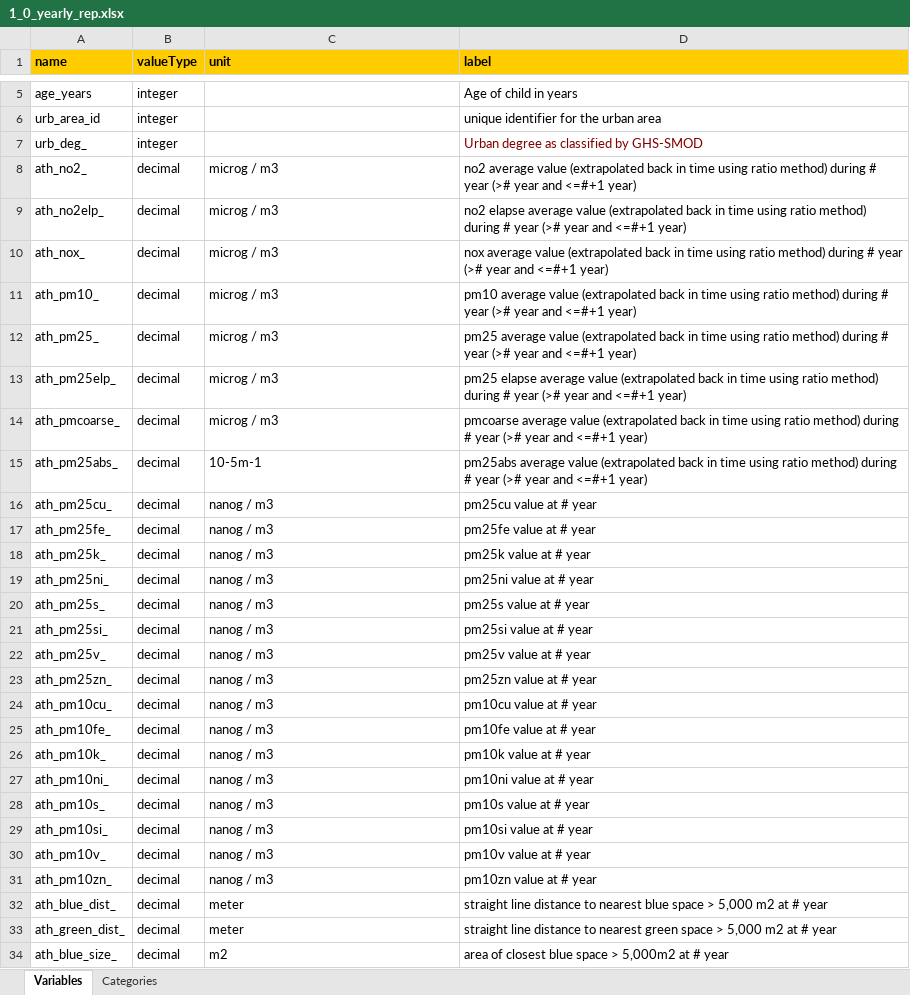
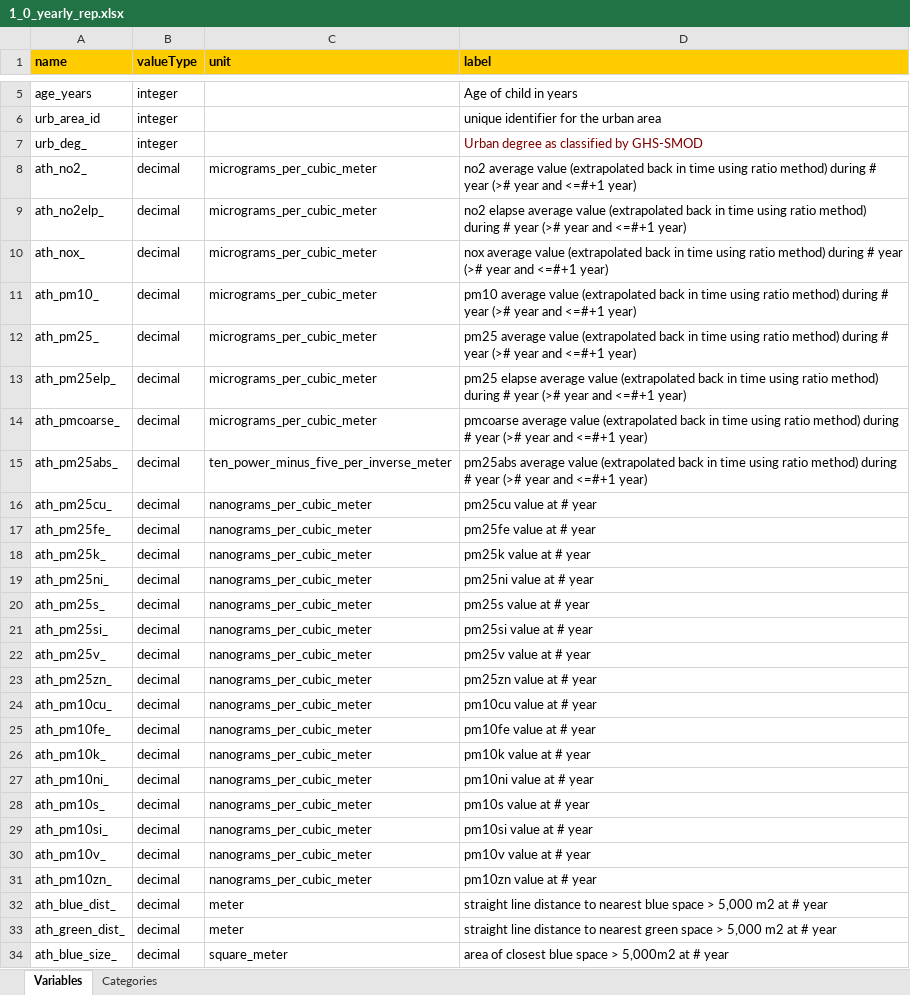
Before and after one commit to lifecycle-project/ds-dictionaries, an Excel workbook: dictionaries/urban_ath/1_0/1_0_yearly_rep.xlsx, sheet Variables, drawn as a sheet; only a part is shown, gaps mark what is left out; values as stored, in another font and other column widths than the file's, no borders; the diff covers the shown part only; the diff names each change by its address in the sheet, - before the commit and + after, or states it on an @@ line.

```diff
--- a/dictionaries/urban_ath/1_0/1_0_yearly_rep.xlsx (sheet Variables)
+++ b/dictionaries/urban_ath/1_0/1_0_yearly_rep.xlsx (sheet Variables)
-C8:C14 (unit): microg / m3
+C8:C14 (unit): micrograms_per_cubic_meter
-C15 (unit): 10-5m-1
+C15 (unit): ten_power_minus_five_per_inverse_meter
-C16:C31 (unit): nanog / m3
+C16:C31 (unit): nanograms_per_cubic_meter
-C34 (unit): m2
+C34 (unit): square_meter
```
Also changed, not shown: 40 edited cells and cell formats elsewhere in this sheet, dictionaries/urban_ath/1_0/1_0_non_rep.xlsx, dictionaries/urban_ath/1_0/1_0_trimester_rep.xlsx.
